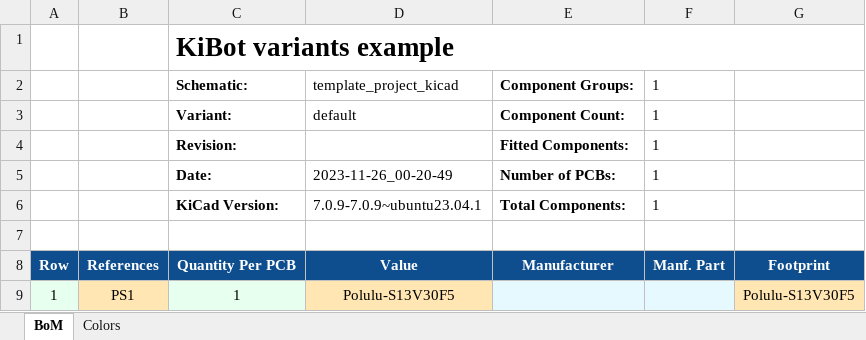
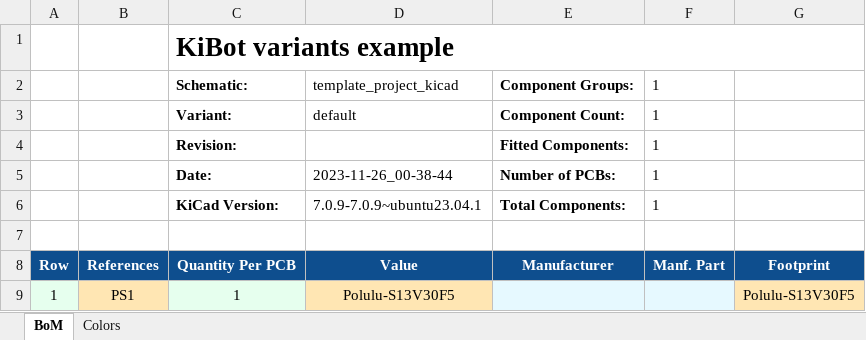
Before and after one commit to twyleg/template_kicad_project, an Excel workbook: export/bom/template_project_kicad-bom.xlsx, sheet BoM, drawn as a sheet; values as stored, in another font and other column widths than the file's, no borders; charts and pictures not drawn; the diff names each change by its address in the sheet, - before the commit and + after, or states it on an @@ line.

Commit message:
Generated exports

```diff
--- a/export/bom/template_project_kicad-bom.xlsx (sheet BoM)
+++ b/export/bom/template_project_kicad-bom.xlsx (sheet BoM)
-D5: 2023-11-26_00-20-49
+D5: 2023-11-26_00-38-44
```
Also changed, not shown: 43 other files.
